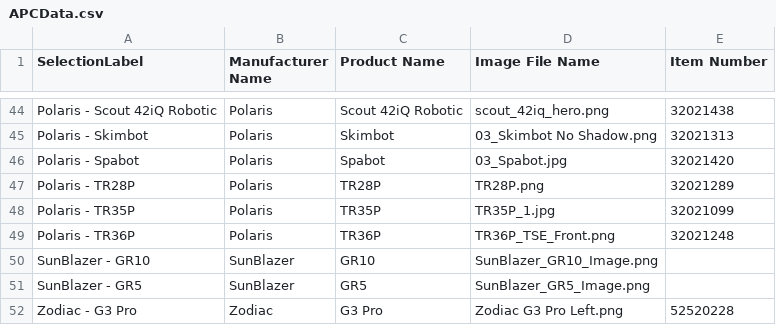
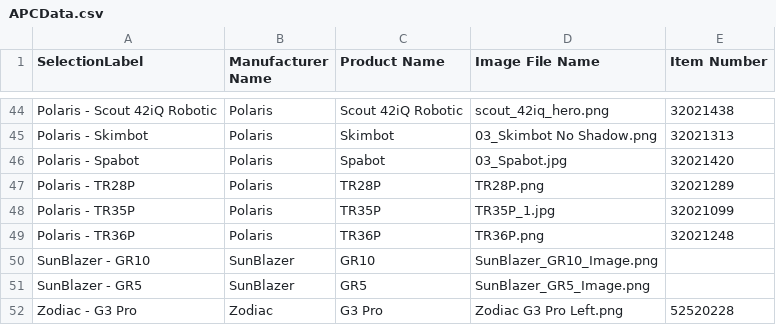
Before and after one commit to TemplateSourceData/APC, a CSV file: APCData.csv, drawn as a sheet; only a part is shown, gaps mark what is left out.

Commit message:
Update APCData.csv with new entries

```diff
--- a/APCData.csv
+++ b/APCData.csv
@@ -48,3 +48,3 @@ Polaris - TR28P,Polaris,TR28P,TR28P.png,32021289
 Polaris - TR35P,Polaris,TR35P,TR35P_1.jpg,32021099
-Polaris - TR36P,Polaris,TR36P,TR36P_TSE_Front.png,32021248
+Polaris - TR36P,Polaris,TR36P,TR36P.png,32021248
 SunBlazer - GR10,SunBlazer,GR10,SunBlazer_GR10_Image.png,
```
